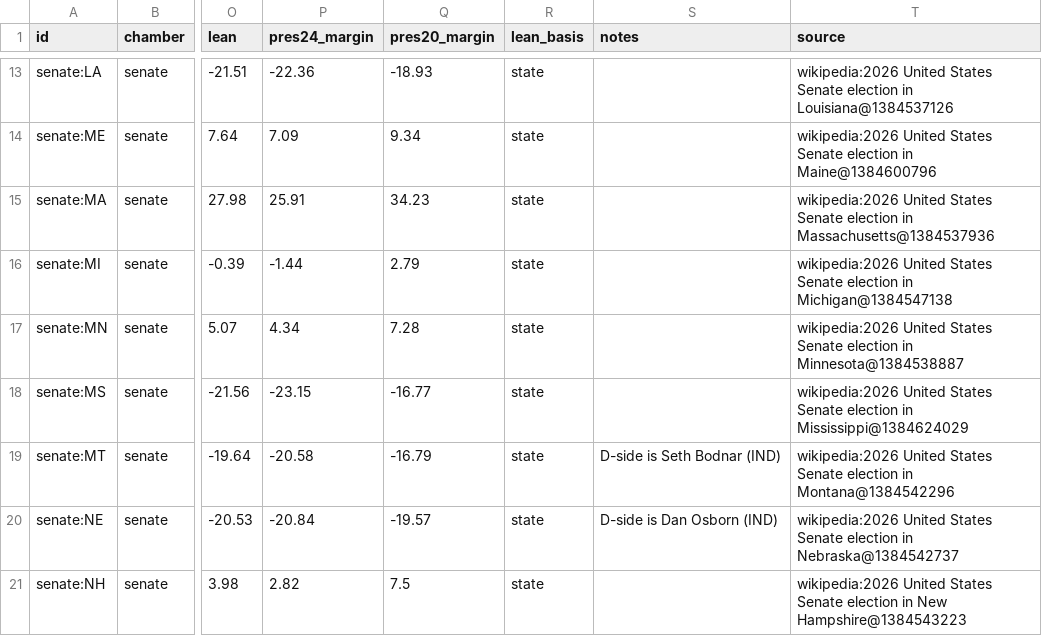
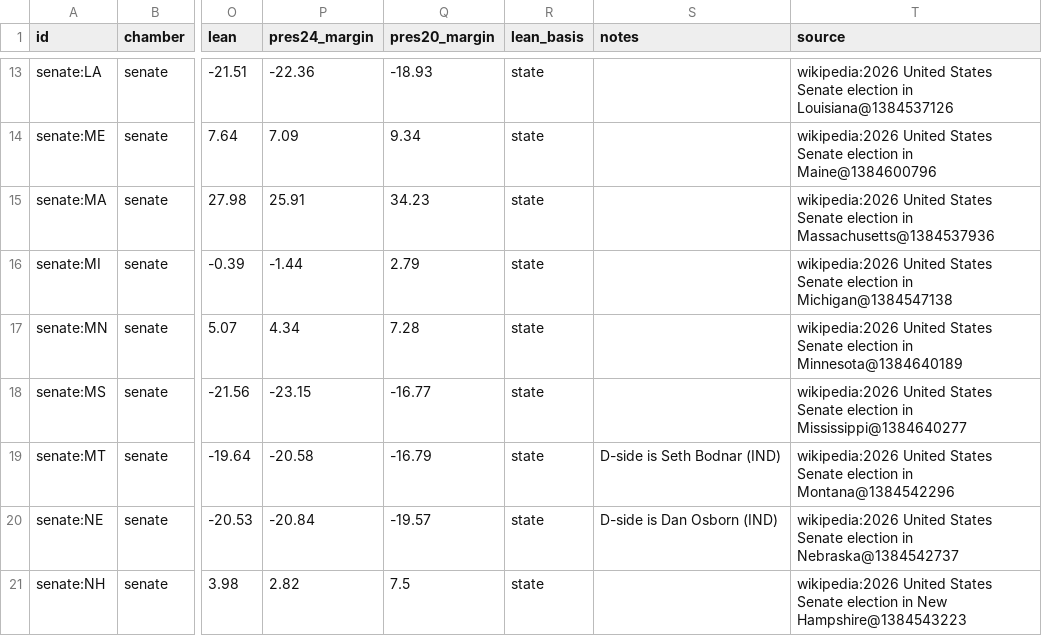
Before and after one commit to KaraZajac/MIDTERMS2026, a CSV file: data/races/senate.csv, drawn as a sheet; only a part is shown, gaps mark what is left out; the diff names each change by its address in the sheet, - before the commit and + after, or states it on an @@ line.

```diff
--- a/data/races/senate.csv
+++ b/data/races/senate.csv
-T17 (source): …election in Minnesota@1384538887
+T17 (source): …election in Minnesota@1384640189
-T18 (source): …election in Mississippi@1384624029
+T18 (source): …election in Mississippi@1384640277
```
Also changed, not shown: data/polls/races.csv, data/races/governor.csv, 8 other files.
